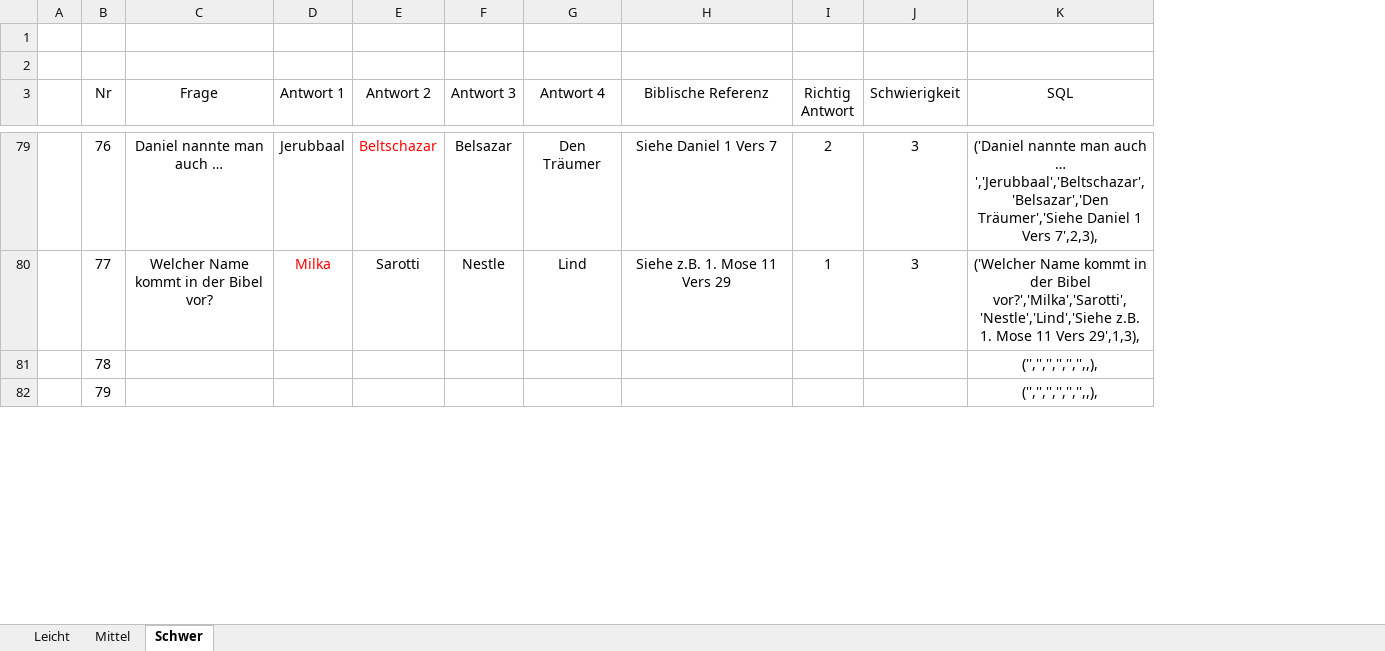
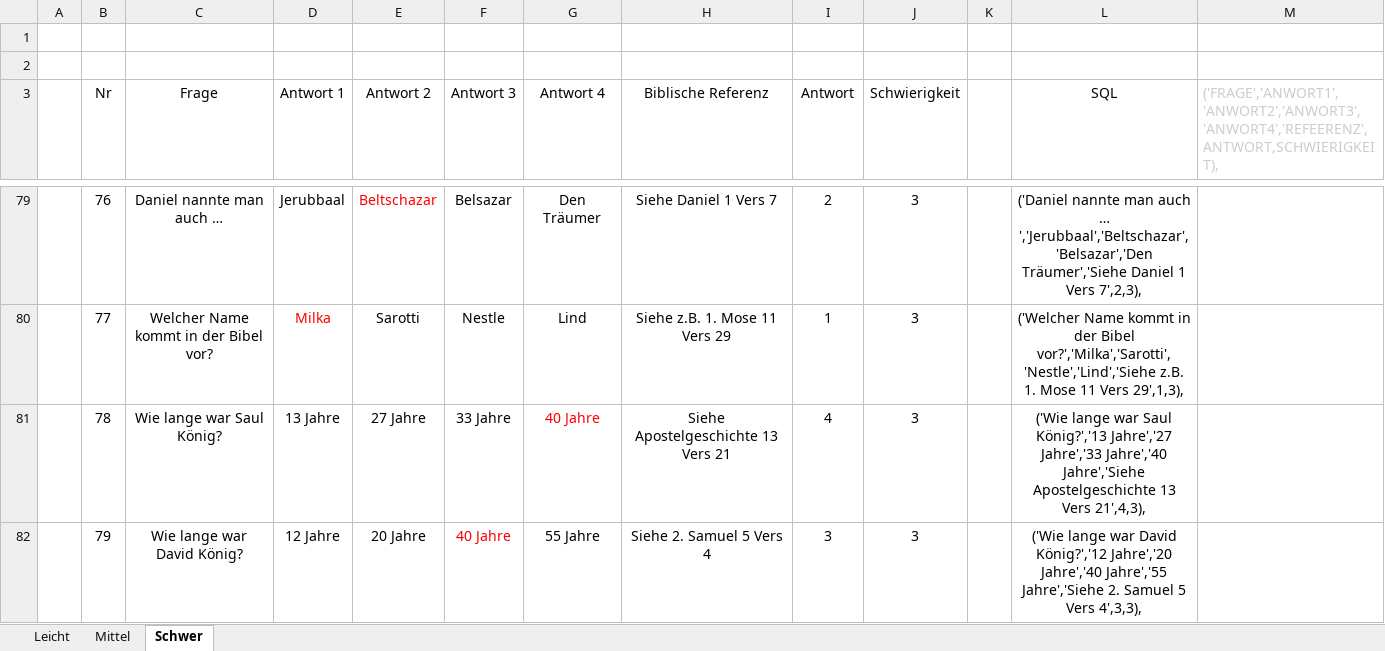
Before and after one commit to KEB-Deutschland-e-V/bibelquiz-database, an Excel workbook: Fragen Bibel-Quiz-App.xlsx, sheet Schwer, drawn as a sheet; only a part is shown, gaps mark what is left out; values as stored, in another font and other column widths than the file's, no borders; addresses are those after the commit; the diff covers the shown part only; the diff names each change by its address in the sheet, - before the commit and + after, or states it on an @@ line.

```diff
--- a/Fragen Bibel-Quiz-App.xlsx (sheet Schwer)
+++ b/Fragen Bibel-Quiz-App.xlsx (sheet Schwer)
+column K, empty
+column M, row 3: ('FRAGE','ANWORT1','ANWORT2','ANWORT3','ANWORT4','REFEERENZ',ANTWORT,SCHWIERIGKEIT),
-I3: Richtig Antwort
+I3: Antwort
-C81 (Frage): (empty)
+C81 (Frage): Wie lange war Saul König?
-D81 (Antwort 1): (empty)
+D81 (Antwort 1): 13 Jahre
-E81 (Antwort 2): (empty)
+E81 (Antwort 2): 27 Jahre
-F81 (Antwort 3): (empty)
+F81 (Antwort 3): 33 Jahre
-G81 (Antwort 4): (empty)
+G81 (Antwort 4): 40 Jahre
-H81 (Biblische Referenz): (empty)
+H81 (Biblische Referenz): Siehe Apostelgeschichte 13 Vers 21
-I81 (Antwort): (empty)
+I81 (Antwort): 4
-J81:J82 (Schwierigkeit): (empty)
+J81:J82 (Schwierigkeit): 3
-L81 (SQL): ('','','','','','',,),
+L81 (SQL): ('Wie lange war Saul König?','13 Jahre','27 Jahre','33 Jahre','40 Jahre','Siehe Apostelgeschichte 13 Vers 21',4,3),
-C82 (Frage): (empty)
+C82 (Frage): Wie lange war David König?
-D82 (Antwort 1): (empty)
+D82 (Antwort 1): 12 Jahre
-E82 (Antwort 2): (empty)
+E82 (Antwort 2): 20 Jahre
-F82 (Antwort 3): (empty)
+F82 (Antwort 3): 40 Jahre
-G82 (Antwort 4): (empty)
+G82 (Antwort 4): 55 Jahre
-H82 (Biblische Referenz): (empty)
+H82 (Biblische Referenz): Siehe 2. Samuel 5 Vers 4
-I82 (Antwort): (empty)
+I82 (Antwort): 3
-L82 (SQL): ('','','','','','',,),
+L82 (SQL): ('Wie lange war David König?','12 Jahre','20 Jahre','40 Jahre','55 Jahre','Siehe 2. Samuel 5 Vers 4',3,3),
```
Also changed, not shown: 57 added rows and 53 edited cells elsewhere in this sheet, sheet Mittel, sheet Leicht, 1 other file.
